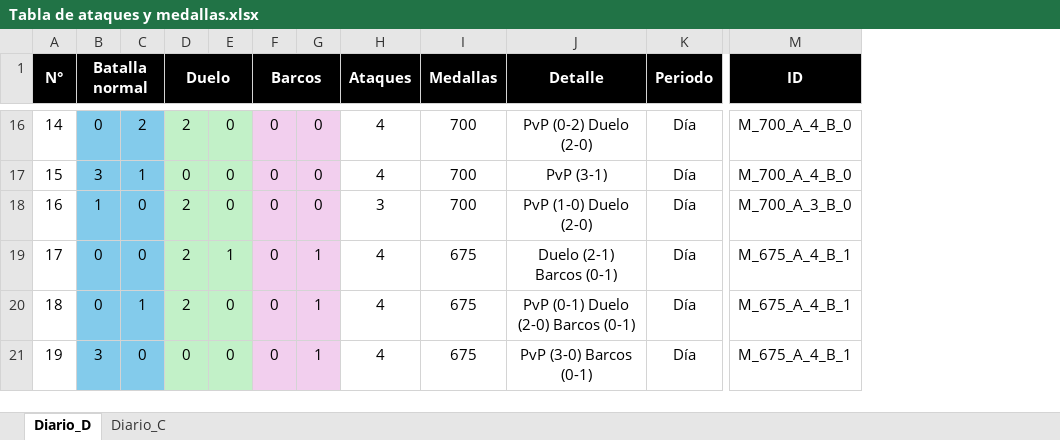
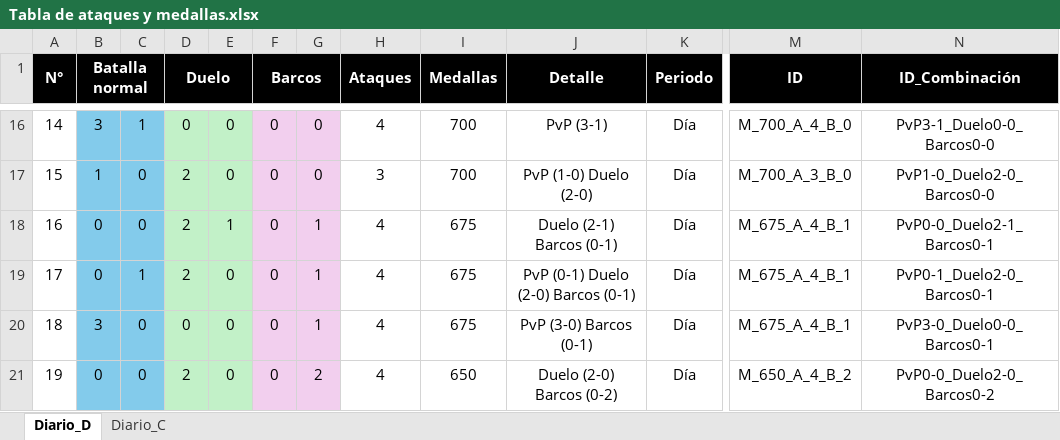
Before and after one commit to GrupoTerna/Backend, an Excel workbook: Datos descargados/CSV/Informes/Tabla de ataques y medallas.xlsx, sheet Diario_D, drawn as a sheet; only a part is shown, gaps mark what is left out; values as stored, in another font and other column widths than the file's, no borders; the diff covers the shown part only; the diff names each change by its address in the sheet, - before the commit and + after, or states it on an @@ line.

```diff
--- a/Datos descargados/CSV/Informes/Tabla de ataques y medallas.xlsx (sheet Diario_D)
+++ b/Datos descargados/CSV/Informes/Tabla de ataques y medallas.xlsx (sheet Diario_D)
+column N (ID_Combinación), rows 16-21: PvP3-1_Duelo0-0_Barcos0-0 | PvP1-0_Duelo2-0_Barcos0-0 | PvP0-0_Duelo2-1_Barcos0-1 | PvP0-1_Duelo2-0_Barcos0-1 | PvP3-0_Duelo0-0_Barcos0-1 | PvP0-0_Duelo2-0_Barcos0-2
-B16 (Batalla normal): 0
+B16 (Batalla normal): 3
-C16: 2
+C16: 1
-D16 (Duelo): 2
+D16 (Duelo): 0
-J16 (Detalle): PvP (0-2) Duelo (2-0)
+J16 (Detalle): PvP (3-1)
-B17 (Batalla normal): 3
+B17 (Batalla normal): 1
-C17: 1
+C17: 0
-D17 (Duelo): 0
+D17 (Duelo): 2
-H17 (Ataques): 4
+H17 (Ataques): 3
-J17 (Detalle): PvP (3-1)
+J17 (Detalle): PvP (1-0) Duelo (2-0)
-M17 (ID): M_700_A_4_B_0
+M17 (ID): M_700_A_3_B_0
-B18 (Batalla normal): 1
+B18 (Batalla normal): 0
-E18: 0
+E18: 1
-G18: 0
+G18: 1
-H18 (Ataques): 3
+H18 (Ataques): 4
-I18 (Medallas): 700
+I18 (Medallas): 675
-J18 (Detalle): PvP (1-0) Duelo (2-0)
+J18 (Detalle): Duelo (2-1) Barcos (0-1)
-M18 (ID): M_700_A_3_B_0
+M18 (ID): M_675_A_4_B_1
-C19: 0
+C19: 1
-E19: 1
+E19: 0
-J19 (Detalle): Duelo (2-1) Barcos (0-1)
+J19 (Detalle): PvP (0-1) Duelo (2-0) Barcos (0-1)
-B20 (Batalla normal): 0
+B20 (Batalla normal): 3
-C20: 1
+C20: 0
-D20 (Duelo): 2
+D20 (Duelo): 0
-J20 (Detalle): PvP (0-1) Duelo (2-0) Barcos (0-1)
+J20 (Detalle): PvP (3-0) Barcos (0-1)
-B21 (Batalla normal): 3
+B21 (Batalla normal): 0
-D21 (Duelo): 0
+D21 (Duelo): 2
-G21: 1
+G21: 2
-I21 (Medallas): 675
+I21 (Medallas): 650
-J21 (Detalle): PvP (3-0) Barcos (0-1)
+J21 (Detalle): Duelo (2-0) Barcos (0-2)
-M21 (ID): M_675_A_4_B_1
+M21 (ID): M_650_A_4_B_2
```
Also changed, not shown: 515 edited cells elsewhere in this sheet, sheet Diario_C, formulas that keep their value, 2 other files.
